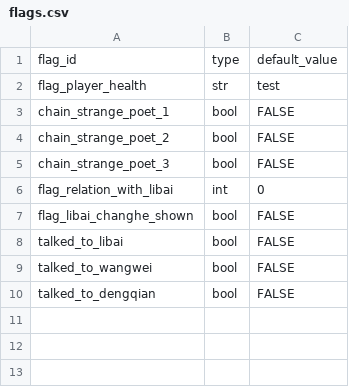
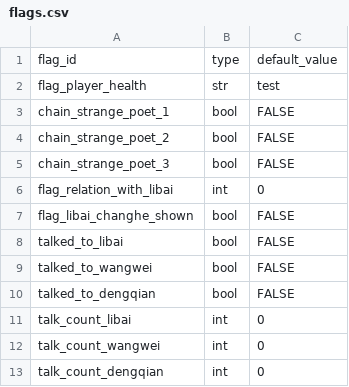
Before and after one commit to 67-68/poem_map_project, a CSV file: data/flags/flags.csv, drawn as a sheet; the diff names each change by its address in the sheet, - before the commit and + after, or states it on an @@ line.

Commit message:
feat: 对话计数 flag 注册 + guest 聊天改用 flag_operator
- data/flags/flags.csv: 新增 talk_count_libai/wangwei/dengqian int flag
- data/flags_registry.tres: 注册 3 个新 flag 资源
- data/flags/talk_count_libai.tres: 新建 flag 资源文件
- data/random_events/event_chat_guest.tres: 聊天选项从 temp_flag_operator
  （设 bool=true）改用 flag_operator（int append, prefix=talk_count_），
  实现按 NPC 粒度的对话计数
- data/random_events/event_talk_guest.tres: 同步移除冗余 temp_flag_operator

```diff
--- a/data/flags/flags.csv
+++ b/data/flags/flags.csv
+row 11: talk_count_libai | int | 0
+row 12: talk_count_wangwei | int | 0
+row 13: talk_count_dengqian | int | 0
```
Also changed, not shown: 6 other files.
